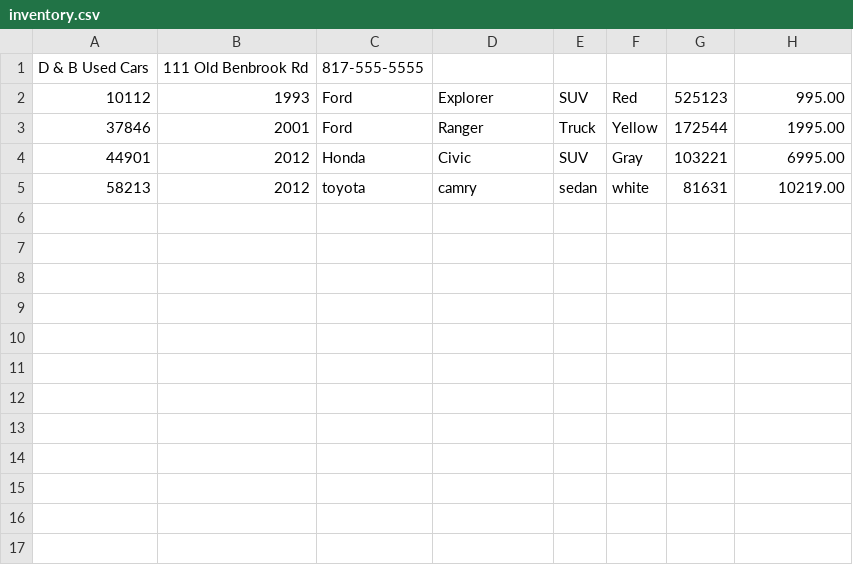
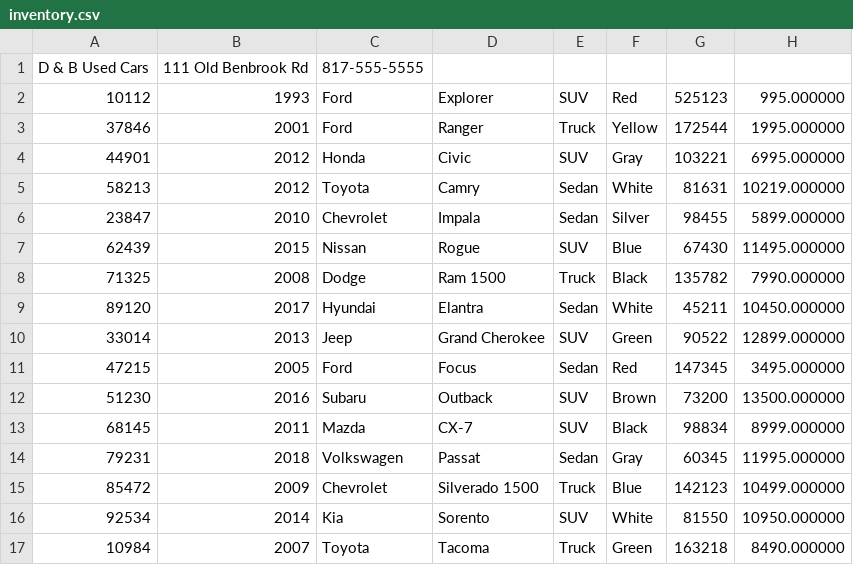
Before and after one commit to nancybishwakarma/workshopFour_carDealership, a CSV file: inventory.csv, drawn as a sheet.

```diff
--- a/inventory.csv
+++ b/inventory.csv
@@ -1,5 +1,17 @@
 D & B Used Cars|111 Old Benbrook Rd|817-555-5555
-10112|1993|Ford|Explorer|SUV|Red|525123|995.00
-37846|2001|Ford|Ranger|Truck|Yellow|172544|1995.00
-44901|2012|Honda|Civic|SUV|Gray|103221|6995.00
-58213|2012|toyota|camry|sedan|white|81631|10219.00
+10112|1993|Ford|Explorer|SUV|Red|525123|995.000000
+37846|2001|Ford|Ranger|Truck|Yellow|172544|1995.000000
+44901|2012|Honda|Civic|SUV|Gray|103221|6995.000000
+58213|2012|Toyota|Camry|Sedan|White|81631|10219.000000
+23847|2010|Chevrolet|Impala|Sedan|Silver|98455|5899.000000
+62439|2015|Nissan|Rogue|SUV|Blue|67430|11495.000000
+71325|2008|Dodge|Ram 1500|Truck|Black|135782|7990.000000
+89120|2017|Hyundai|Elantra|Sedan|White|45211|10450.000000
+33014|2013|Jeep|Grand Cherokee|SUV|Green|90522|12899.000000
+47215|2005|Ford|Focus|Sedan|Red|147345|3495.000000
+51230|2016|Subaru|Outback|SUV|Brown|73200|13500.000000
+68145|2011|Mazda|CX-7|SUV|Black|98834|8999.000000
+79231|2018|Volkswagen|Passat|Sedan|Gray|60345|11995.000000
+85472|2009|Chevrolet|Silverado 1500|Truck|Blue|142123|10499.000000
+92534|2014|Kia|Sorento|SUV|White|81550|10950.000000
+10984|2007|Toyota|Tacoma|Truck|Green|163218|8490.000000
```
Also changed, not shown: 7 other files.
